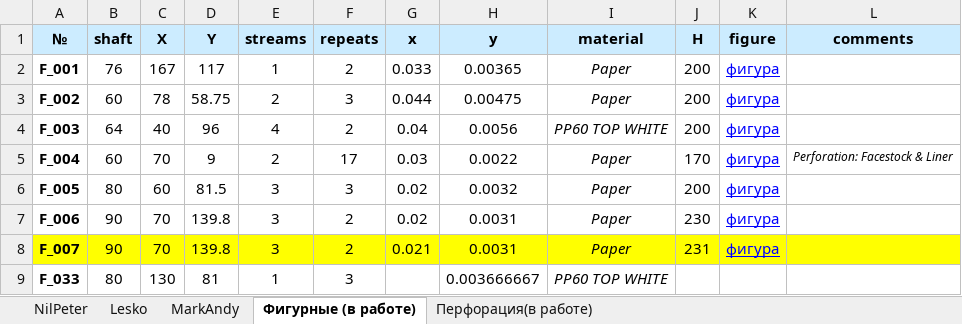
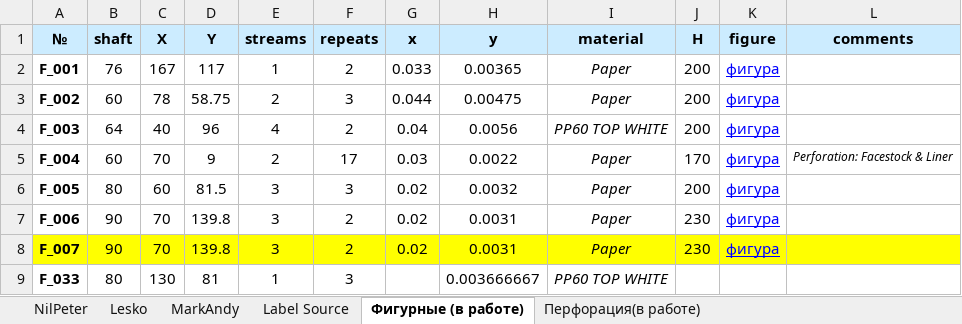
Before and after one commit to wargie/Die_Cutting, an Excel workbook: Каталог вырубных ножей.xlsx, sheet Фигурные (в работе), drawn as a sheet; values as stored, in another font and other column widths than the file's, no borders; the diff names each change by its address in the sheet, - before the commit and + after, or states it on an @@ line.

```diff
--- a/Каталог вырубных ножей.xlsx (sheet Фигурные (в работе))
+++ b/Каталог вырубных ножей.xlsx (sheet Фигурные (в работе))
+sheet tab: Label Source
-G8 (x): 0.021
+G8 (x): 0.02
-J8 (H): 231
+J8 (H): 230
```
Also changed, not shown: sheet NilPeter, sheet Lesko, sheet MarkAndy, 32 other files.
